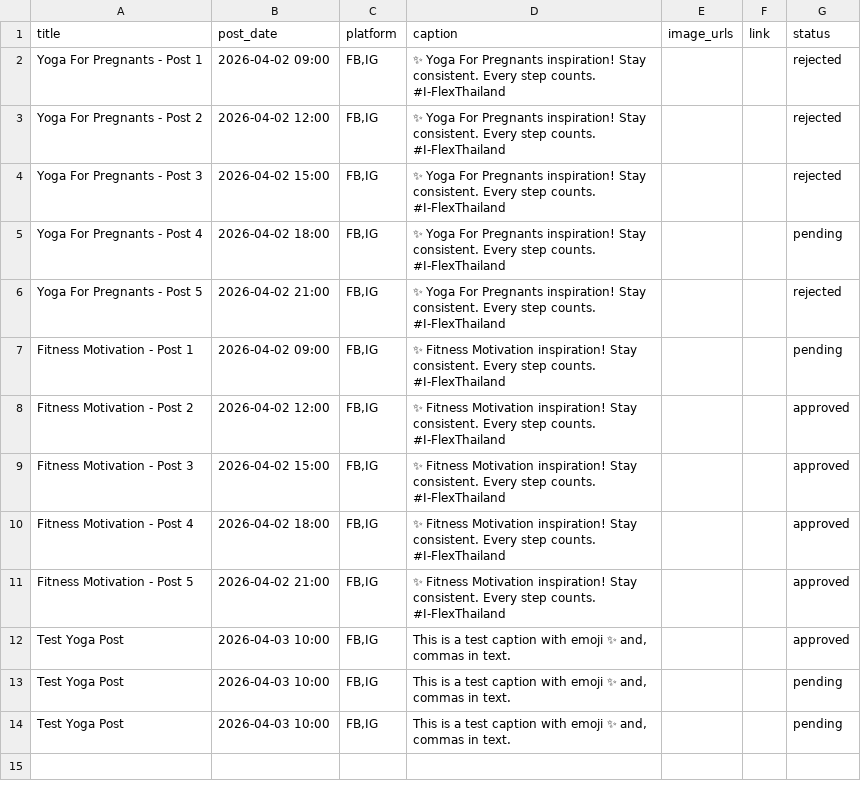
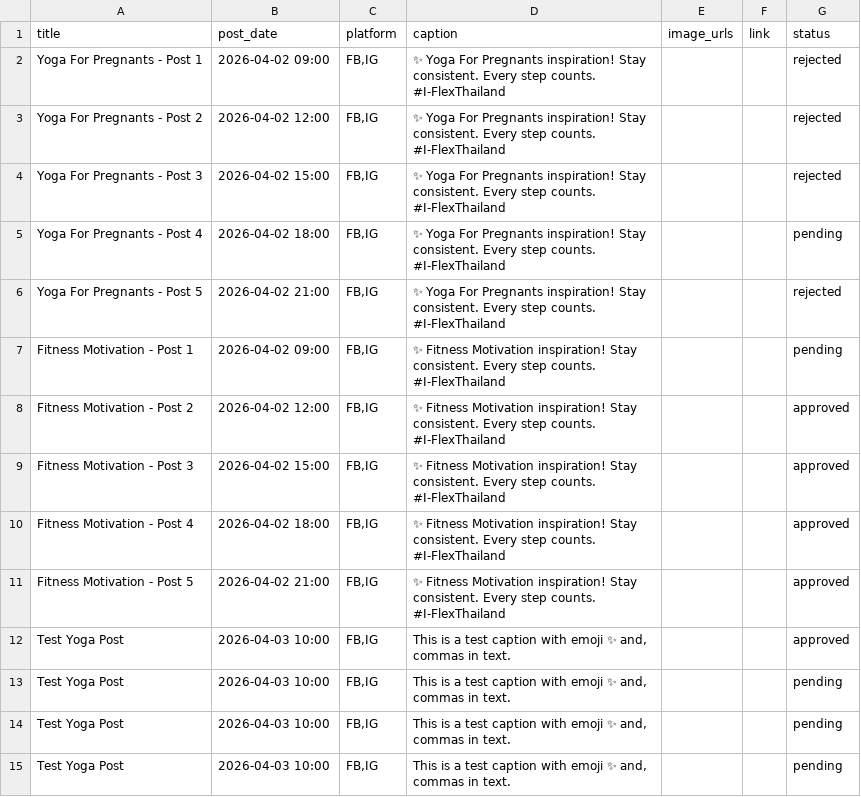
Before and after one commit to Csmittee/Social-injector, a CSV file: social/posts.csv, drawn as a sheet; the diff names each change by its address in the sheet, - before the commit and + after, or states it on an @@ line.

```diff
--- a/social/posts.csv
+++ b/social/posts.csv
+row 15: Test Yoga Post | 2026-04-03 10:00 | FB,IG | This is a test caption with emoji ✨ and, commas in text. |  |  | pending
```
